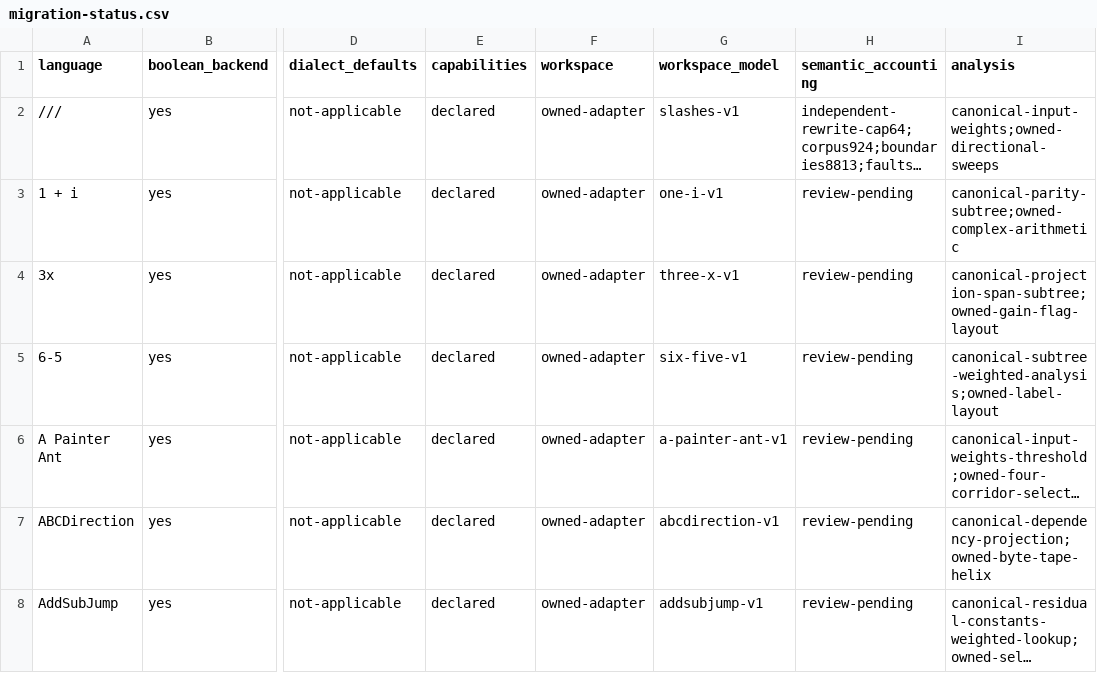
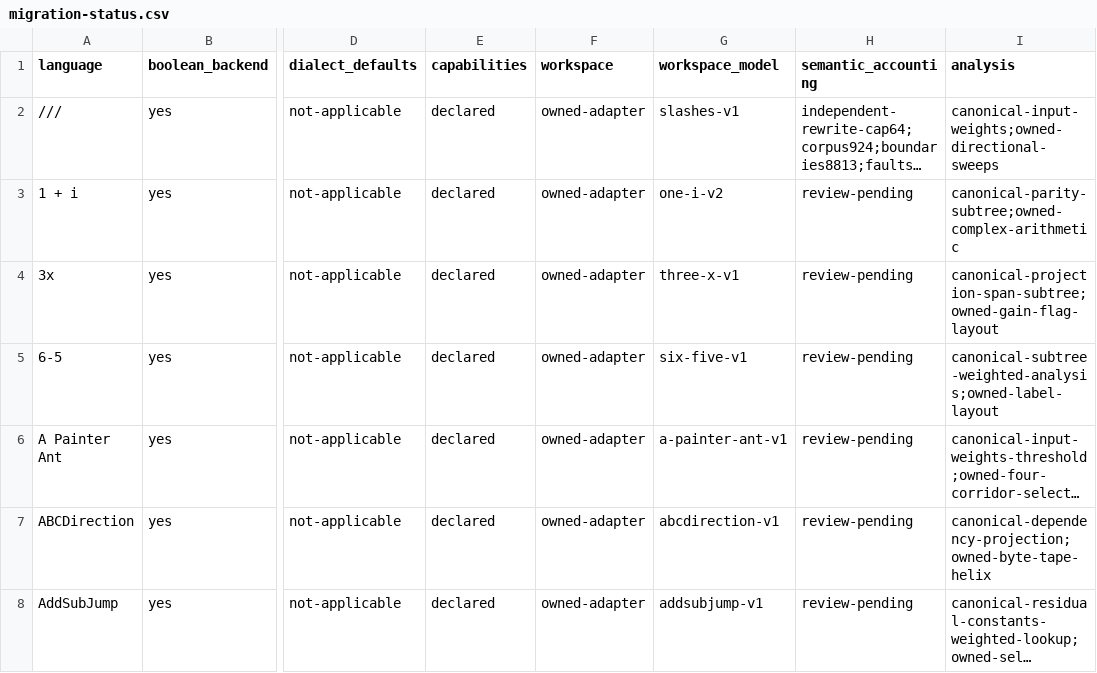
Before and after one commit to bangyen/esolangs, a CSV file: docs/migration-status.csv, drawn as a sheet; only a part is shown, gaps mark what is left out; long unchanged cells end in …; the diff names each change by its address in the sheet, - before the commit and + after, or states it on an @@ line.

Commit message:
Preserve inexact numeric state in 1 + i accounting and proofs
Use typed128-bit IEEE payloads in one-i-v2 resource captures; tag the same
lossless bits in cycle keys. ie previously failed accounting with TypeError.
Signed-zero states compared equal yet their next log printed opposite pi;
inexact cycles could not cross the worker protocol. The new encoding
retains signed zero and NaN payloads without new wire fallbacks. Update
the model version in the CSV. Ordinary execution is unchanged.

The independent Gaussian-rational/frame model now predicts complete
workspace captures and charged peaks.1202 cases retain4060 semantic
boundaries at cap64;3 field erasures preserve execution but fail resources.
All3 prior semantic fault classes remain. Inexact literal peaks131bits,
signed-zero discrimination and finite/nonfinite cycle transport are live
regressions. Keep all50 prior owned assertions and add7.16 formatter
spellings match after reusing the independent reference.

Consolidate30 duplicate native-capture helpers plus the owned runner
through native_runner with EOF suppression explicitly disabled. All416
prior assertions remain;599 collected cases and1953 actual helper calls
match exactly,including191 errors and6 exhausted-input failures. This
keeps the standing test/source budget without dropping cases or padding
production.

5193 interpreter programs retain semantics after normalizing ONLY the
intentional complex-key encoding;2296 halt cleanly. A mutant changes2454
programs. Speed512675->512936 steps/s(ratio1.00051), unchanged0.9floor.

Fresh951-file wheel SHA256
6b41446c95c2e96b2e4193e14d3668ffb00f31812a8710479463ef3b2e924464
passes Python3.12.11,3.13.15,3.14.7,3.15.0final. Each checks1202 raw/VM/
debug cases,4060 boundaries,219 native halts,981 failed steps,3 resource
faults,131-bit inexact witness and6 guarded workers,including partial
input errors and two cycle proofs(9/17 commands).
just test passes233.6s wall;pre-commit,mypy,pytest pass.

```diff
--- a/docs/migration-status.csv
+++ b/docs/migration-status.csv
-G3 (workspace_model): one-i-v1
+G3 (workspace_model): one-i-v2
```
Also changed, not shown: 35 other files.
